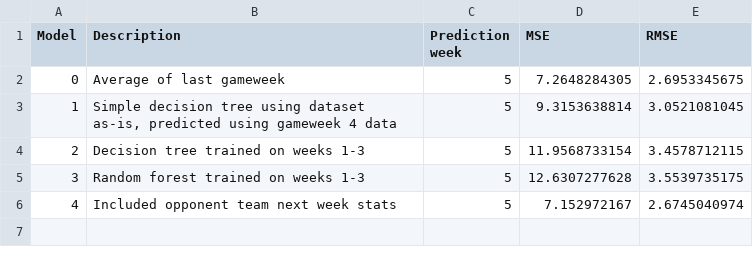
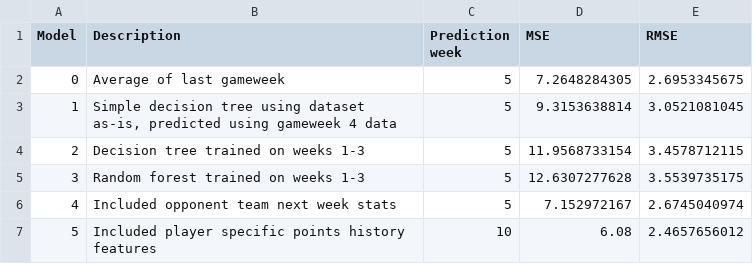
Before and after one commit to KnightAdz/Premier-League-Fantasy-Football, a CSV file: Modelling results hist.csv, drawn as a sheet; the diff names each change by its address in the sheet, - before the commit and + after, or states it on an @@ line.

Commit message:
More hist features, hyperparameter modification

```diff
--- a/Modelling results hist.csv
+++ b/Modelling results hist.csv
+row 7: 5 | Included player specific points history features | 10 | 6.08 | 2.4657656012
```
Also changed, not shown: 3 other files.
